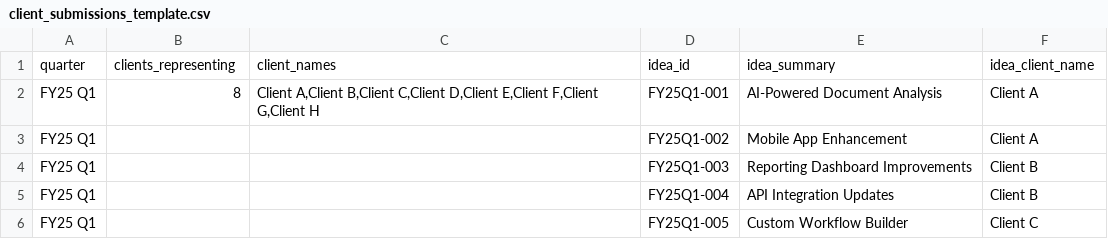
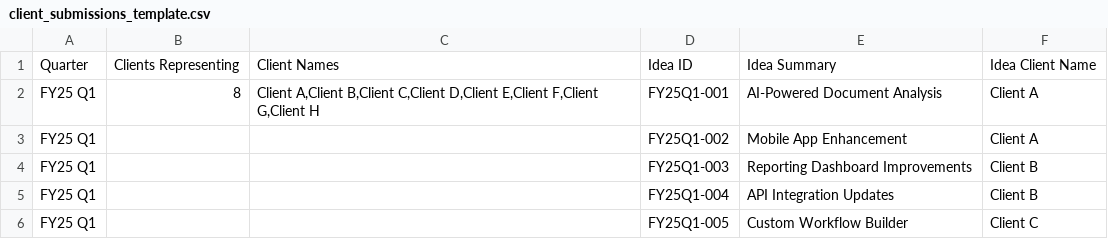
Before and after one commit to MT-Unified-Experience/Ideaportaldasboardnewjune, a CSV file: public/client_submissions_template.csv, drawn as a sheet; only a part is shown.

Commit message:
Fix Client Submissions CSV Template

```diff
--- a/public/client_submissions_template.csv
+++ b/public/client_submissions_template.csv
@@ -1,2 +1,2 @@
-quarter,clients_representing,client_names,idea_id,idea_summary,idea_client_name
+Quarter,Clients Representing,Client Names,Idea ID,Idea Summary,Idea Client Name
 FY25 Q1,8,"Client A,Client B,Client C,Client D,Client E,Client F,Client G,Client H",FY25Q1-001,AI-Powered Document Analysis,Client A
```
